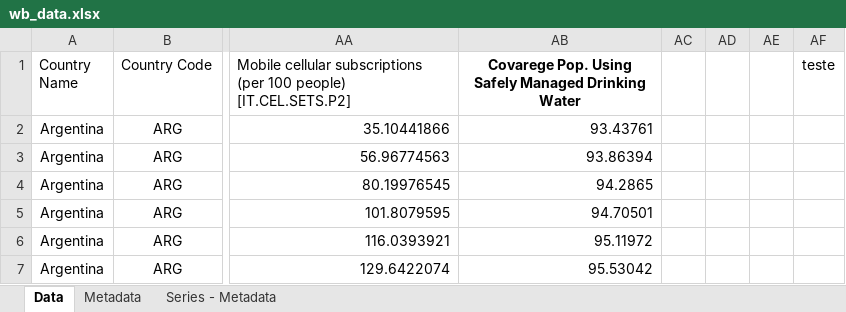
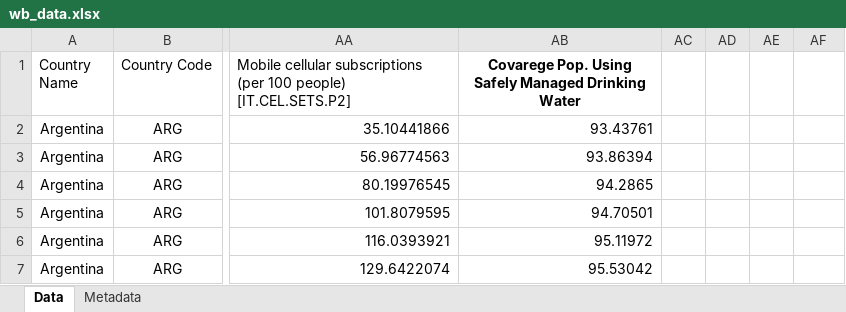
Before and after one commit to Insper-Data/Macro_2021.2, an Excel workbook: Bases/wb_data.xlsx, sheet Data, drawn as a sheet; only a part is shown, gaps mark what is left out; values as stored, in another font and other column widths than the file's, no borders; the diff names each change by its address in the sheet, - before the commit and + after, or states it on an @@ line.

```diff
--- a/Bases/wb_data.xlsx (sheet Data)
+++ b/Bases/wb_data.xlsx (sheet Data)
-sheet tab: Series - Metadata
-AF1: teste
+AF1: (empty)
```
